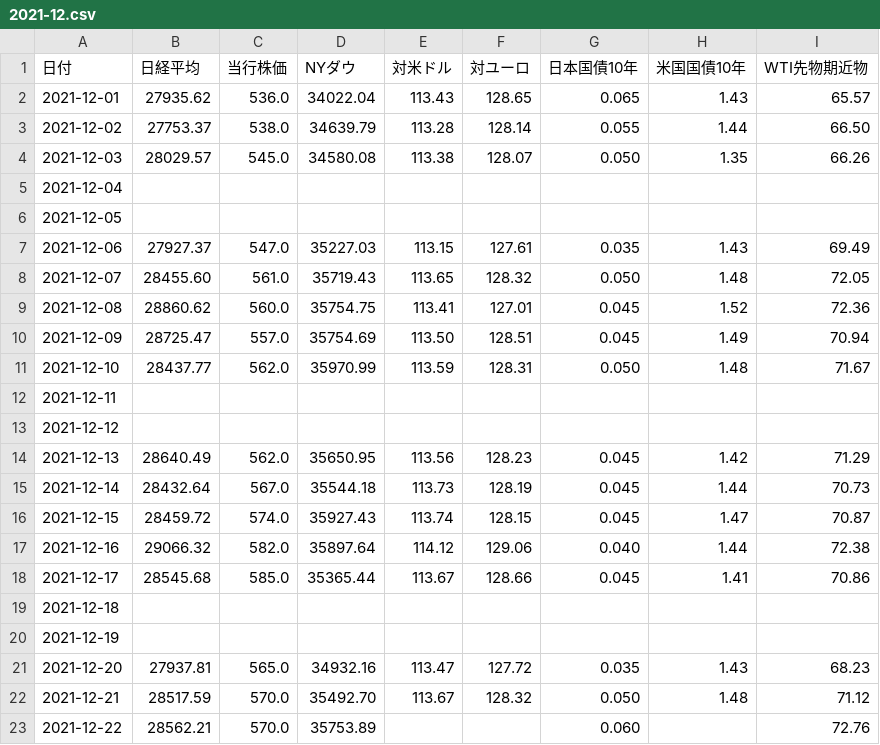
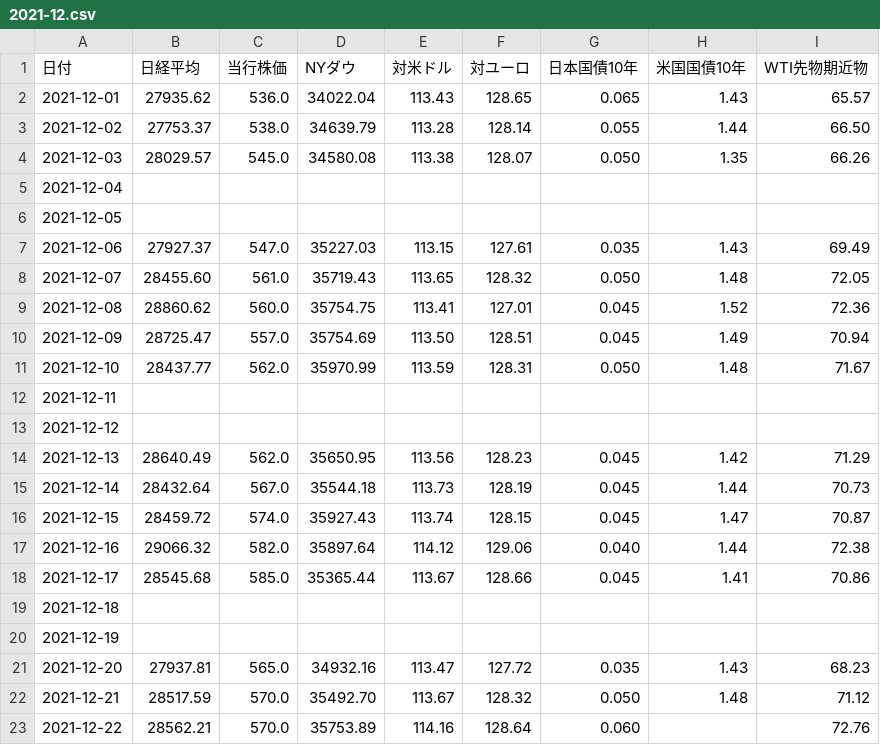
Before and after one commit to takuminishi0930/indicators, a CSV file: app/static/csv/2021-12.csv, drawn as a sheet.

Commit message:
modified

```diff
--- a/app/static/csv/2021-12.csv
+++ b/app/static/csv/2021-12.csv
@@ -22,2 +22,2 @@
 2021-12-21,28517.59,570.0,35492.70,113.67,128.32,0.050,1.48,71.12
-2021-12-22,28562.21,570.0,35753.89,,,0.060,,72.76
+2021-12-22,28562.21,570.0,35753.89,114.16,128.64,0.060,,72.76
```
